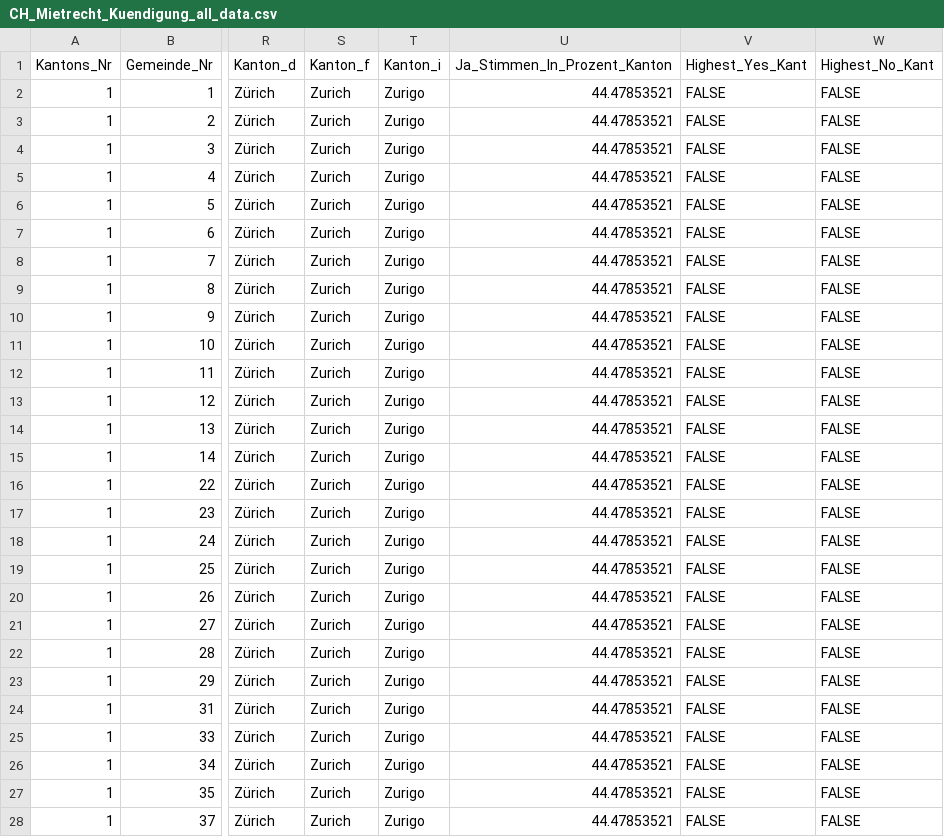
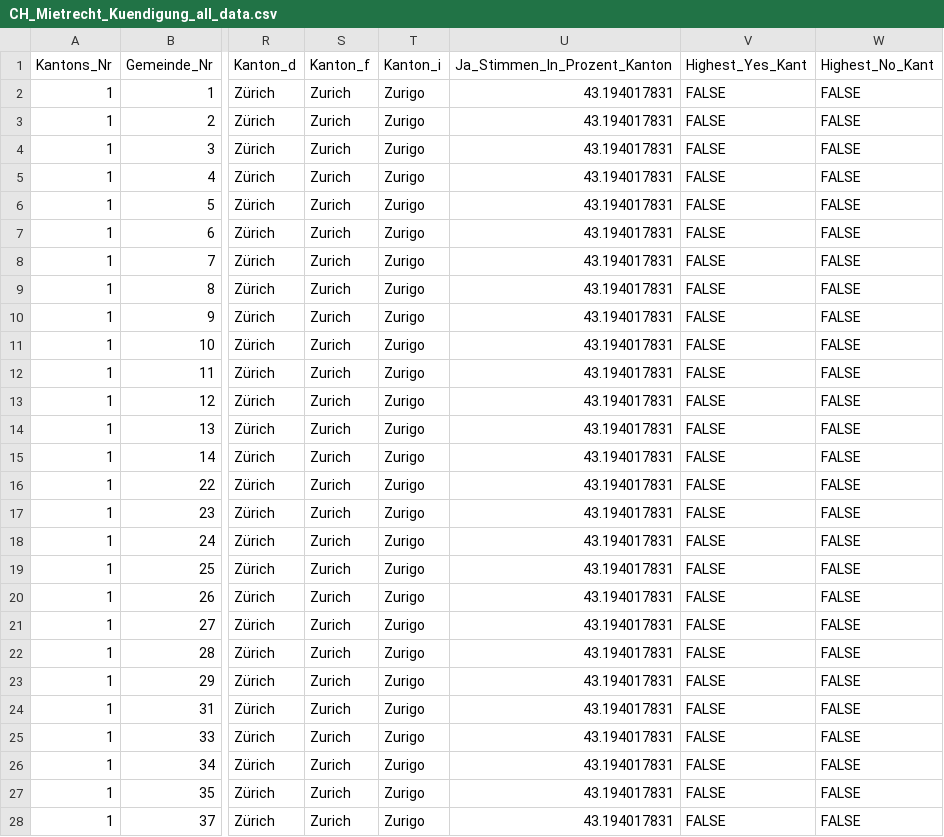
Before and after one commit to awp-finanznachrichten/lena_november2024, a CSV file: Output_Switzerland/CH_Mietrecht_Kuendigung_all_data.csv, drawn as a sheet; only a part is shown, gaps mark what is left out; the diff covers the shown part only; the diff names each change by its address in the sheet, - before the commit and + after, or states it on an @@ line.

```diff
--- a/Output_Switzerland/CH_Mietrecht_Kuendigung_all_data.csv
+++ b/Output_Switzerland/CH_Mietrecht_Kuendigung_all_data.csv
-U2:U28 (Ja_Stimmen_In_Prozent_Kanton): 44.47853521
+U2:U28 (Ja_Stimmen_In_Prozent_Kanton): 43.194017831
```
Also changed, not shown: 140 edited cells elsewhere in this file, Output_Overviews/Uebersicht_dw.csv, Output_Switzerland/CH_Gesundheitsleistungen_all_data.csv, 6 other files.
